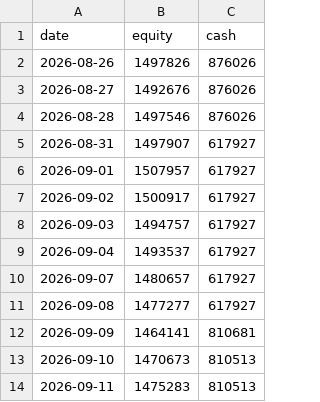
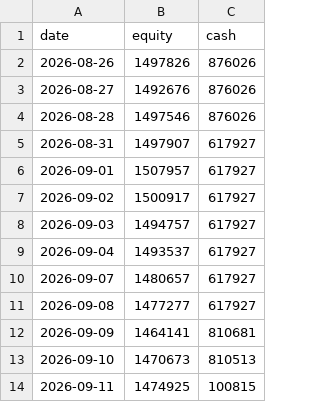
Before and after one commit to yonomotozumi-spec/-, a CSV file: stock-trading/state/live/equity_log.csv, drawn as a sheet.

```diff
--- a/stock-trading/state/live/equity_log.csv
+++ b/stock-trading/state/live/equity_log.csv
@@ -13,2 +13,2 @@ date,equity,cash
 2026-09-10,1470673,810513
-2026-09-11,1475283,810513
+2026-09-11,1474925,100815
```
Also changed, not shown: 4 other files.
